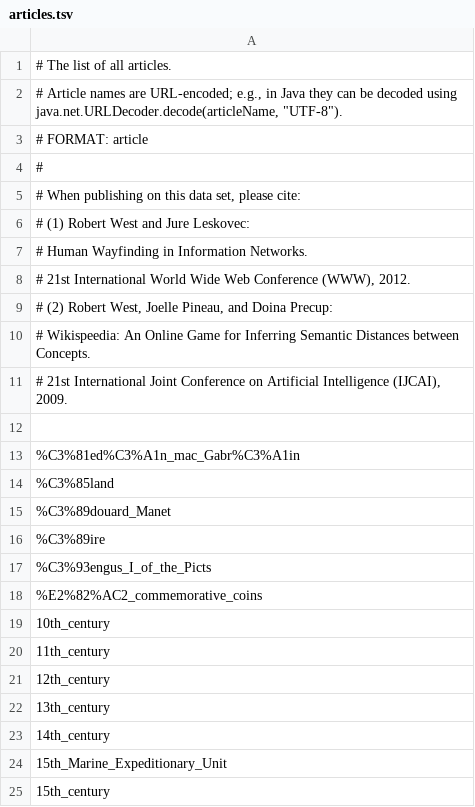
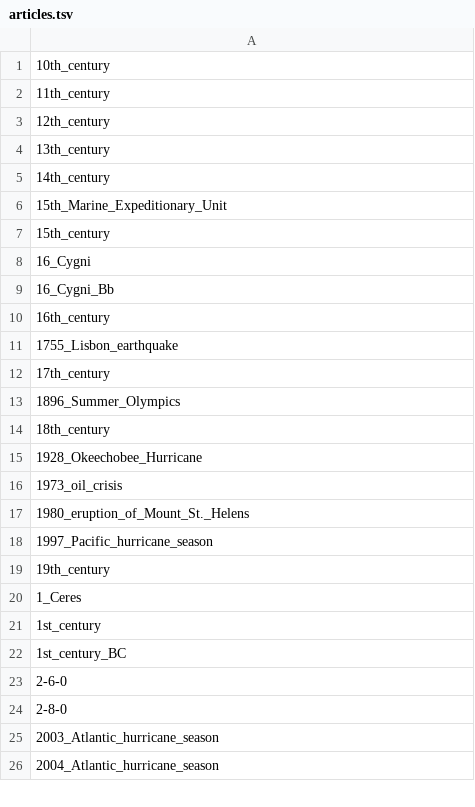
Before and after one commit to rustom/wikigraph, a TSV file: data/articles.tsv, drawn as a sheet; only a part is shown; the shorter side is filled out with more unchanged rows.

Commit message:
Adapt data files and implement ReadArticles

```diff
--- a/data/articles.tsv
+++ b/data/articles.tsv
@@ -1,19 +1 @@
-# The list of all articles.
-# Article names are URL-encoded; e.g., in Java they can be decoded using java.net.URLDecoder.decode(articleName, "UTF-8").
-# FORMAT:   article
-#
-# When publishing on this data set, please cite:
-# (1) Robert West and Jure Leskovec:
-#     Human Wayfinding in Information Networks.
-#     21st International World Wide Web Conference (WWW), 2012.
-# (2) Robert West, Joelle Pineau, and Doina Precup:
-#     Wikispeedia: An Online Game for Inferring Semantic Distances between Concepts.
-#     21st International Joint Conference on Artificial Intelligence (IJCAI), 2009.
-
-%C3%81ed%C3%A1n_mac_Gabr%C3%A1in
-%C3%85land
-%C3%89douard_Manet
-%C3%89ire
-%C3%93engus_I_of_the_Picts
-%E2%82%AC2_commemorative_coins
 10th_century
```
Also changed, not shown: 4 other files.
